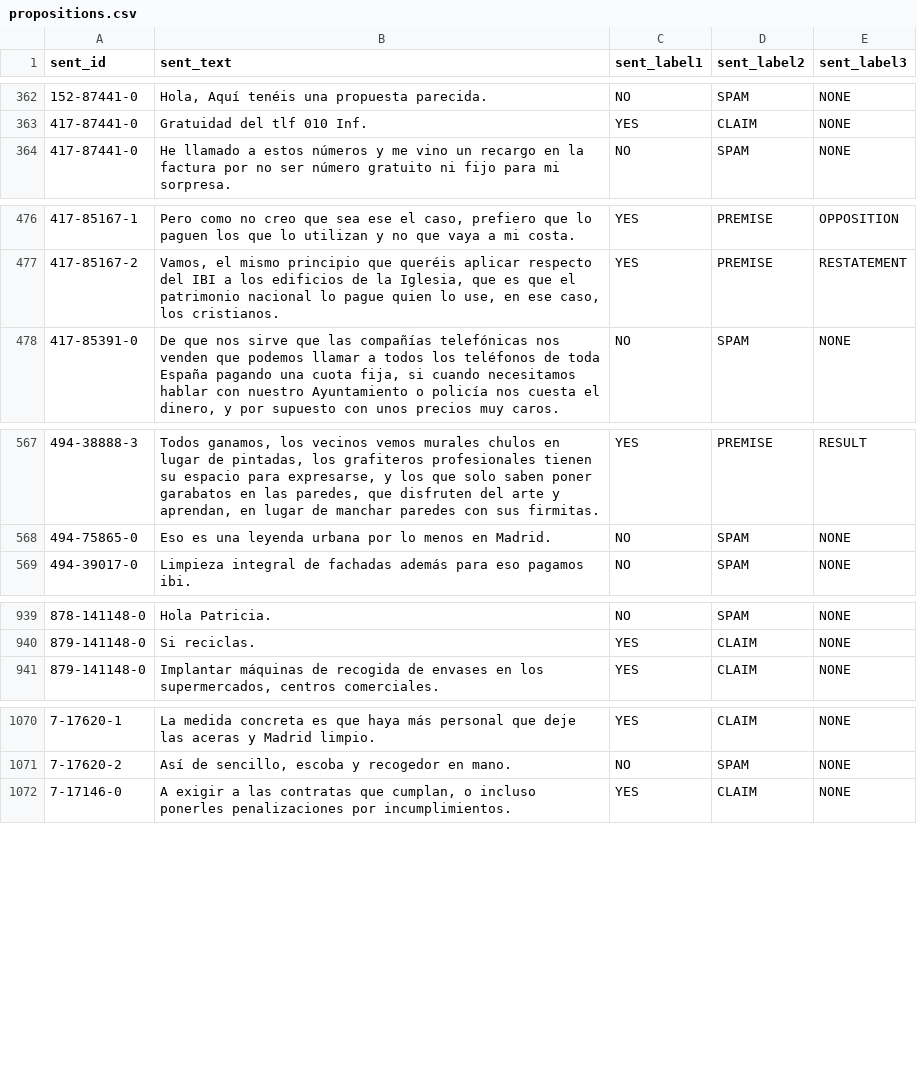
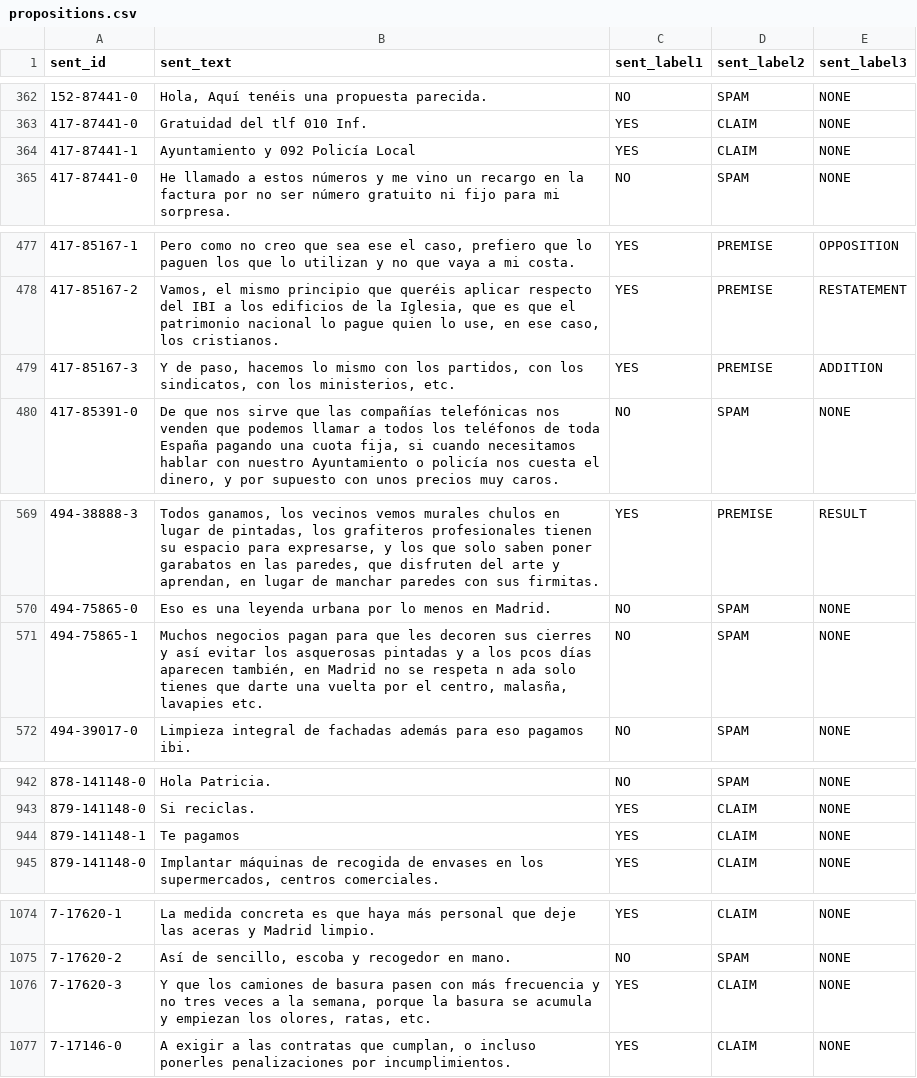
Before and after one commit to argrecsys/arg-classifier, a CSV file: data/propositions.csv, drawn as a sheet; only a part is shown, gaps mark what is left out; the diff names each change by its address in the sheet, - before the commit and + after, or states it on an @@ line.

Commit message:
Update Reports and Data
- Updated data: The annotations to proposal 7 have been added.
- Updated reports.

```diff
--- a/data/propositions.csv
+++ b/data/propositions.csv
+row 364: 417-87441-1 | Ayuntamiento y 092 Policía Local | YES | CLAIM | NONE
+row 479: 417-85167-3 | Y de paso, hacemos lo mismo con los partidos, con los sindicatos, con los ministerios, etc. | YES | PREMISE | ADDITION
+row 571: 494-75865-1 | Muchos negocios pagan para que les decoren sus cierres y así evitar los asquerosas pintadas y a los pcos días aparecen también, en Madrid no se respeta n ada solo tienes que darte una vuelta por el centro, malasña, lavapies etc. | NO | SPAM | NONE
+row 944: 879-141148-1 | Te pagamos | YES | CLAIM | NONE
+row 1076: 7-17620-3 | Y que los camiones de basura pasen con más frecuencia y no tres veces a la semana, porque la basura se acumula y empiezan los olores, ratas, etc. | YES | CLAIM | NONE
```
Also changed, not shown: 6 other files.
